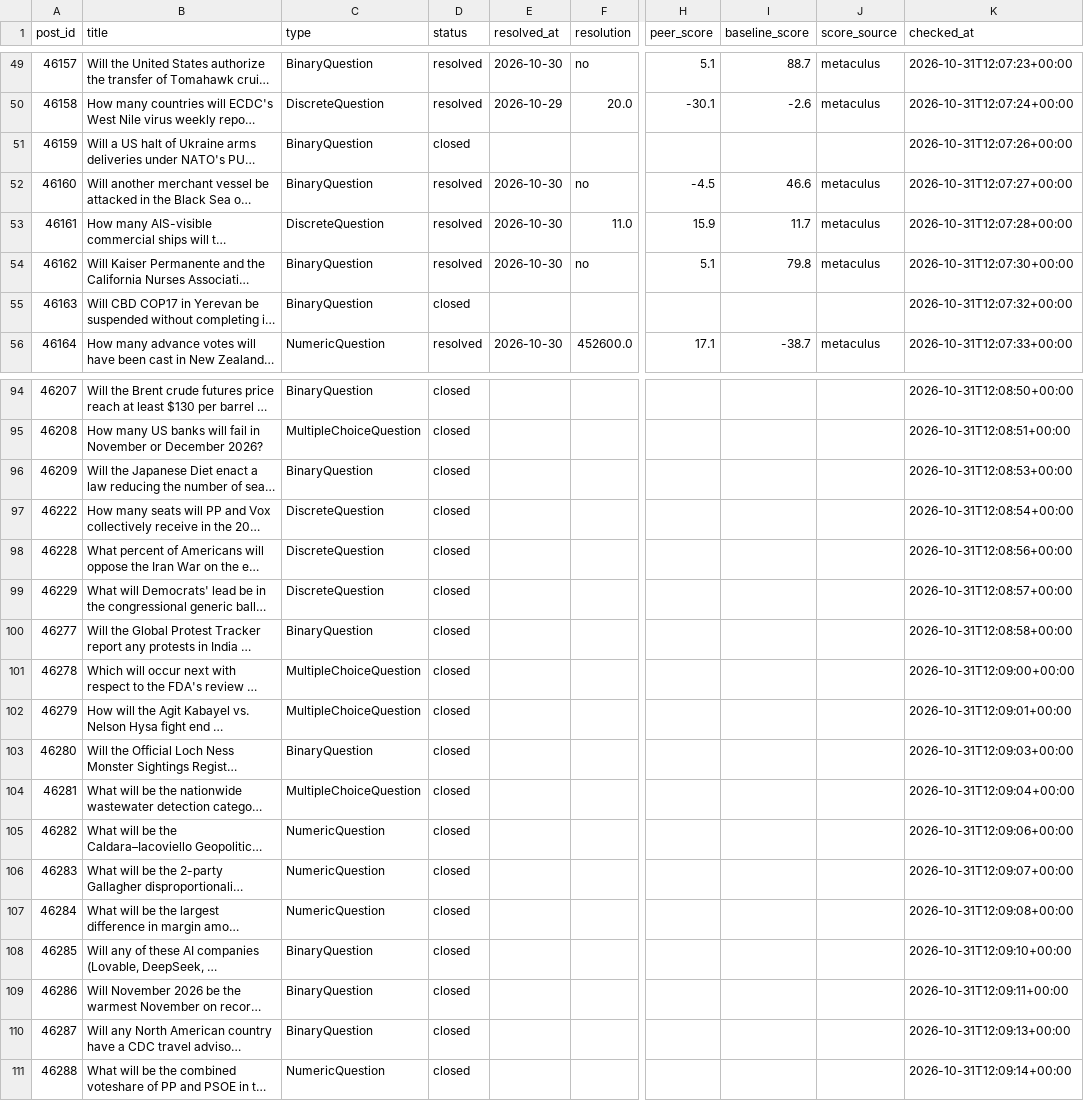
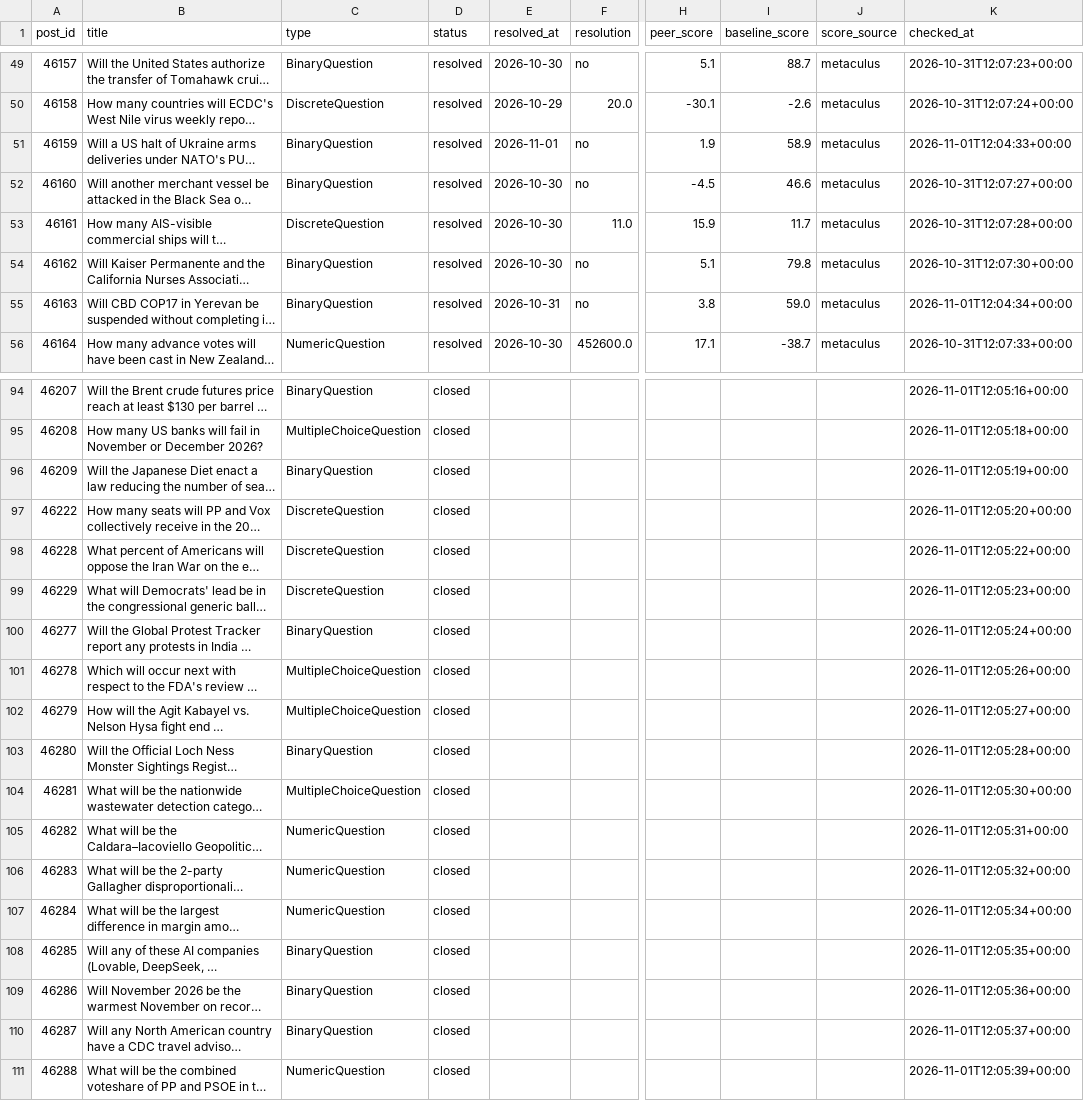
Before and after one commit to jrichardet77-dev/forecast-bot, a CSV file: data/official_scores.csv, drawn as a sheet; only a part is shown, gaps mark what is left out; long unchanged cells end in …; the diff covers the shown part only; the diff names each change by its address in the sheet, - before the commit and + after, or states it on an @@ line.

Commit message:
Official scores

```diff
--- a/data/official_scores.csv
+++ b/data/official_scores.csv
-D51 (status): closed
+D51 (status): resolved
-E51 (resolved_at): (empty)
+E51 (resolved_at): 2026-11-01
-F51 (resolution): (empty)
+F51 (resolution): no
-H51 (peer_score): (empty)
+H51 (peer_score): 1.9
-I51 (baseline_score): (empty)
+I51 (baseline_score): 58.9
-J51 (score_source): (empty)
+J51 (score_source): metaculus
-K51 (checked_at): 2026-10-31T12:07:26+00:00
+K51 (checked_at): 2026-11-01T12:04:33+00:00
-D55 (status): closed
+D55 (status): resolved
-E55 (resolved_at): (empty)
+E55 (resolved_at): 2026-10-31
-F55 (resolution): (empty)
+F55 (resolution): no
-H55 (peer_score): (empty)
+H55 (peer_score): 3.8
-I55 (baseline_score): (empty)
+I55 (baseline_score): 59.0
-J55 (score_source): (empty)
+J55 (score_source): metaculus
-K55 (checked_at): 2026-10-31T12:07:32+00:00
+K55 (checked_at): 2026-11-01T12:04:34+00:00
-K94 (checked_at): 2026-10-31T12:08:50+00:00
+K94 (checked_at): 2026-11-01T12:05:16+00:00
-K95 (checked_at): 2026-10-31T12:08:51+00:00
+K95 (checked_at): 2026-11-01T12:05:18+00:00
-K96 (checked_at): 2026-10-31T12:08:53+00:00
+K96 (checked_at): 2026-11-01T12:05:19+00:00
-K97 (checked_at): 2026-10-31T12:08:54+00:00
+K97 (checked_at): 2026-11-01T12:05:20+00:00
-K98 (checked_at): 2026-10-31T12:08:56+00:00
+K98 (checked_at): 2026-11-01T12:05:22+00:00
-K99 (checked_at): 2026-10-31T12:08:57+00:00
+K99 (checked_at): 2026-11-01T12:05:23+00:00
-K100 (checked_at): 2026-10-31T12:08:58+00:00
+K100 (checked_at): 2026-11-01T12:05:24+00:00
-K101 (checked_at): 2026-10-31T12:09:00+00:00
+K101 (checked_at): 2026-11-01T12:05:26+00:00
-K102 (checked_at): 2026-10-31T12:09:01+00:00
+K102 (checked_at): 2026-11-01T12:05:27+00:00
-K103 (checked_at): 2026-10-31T12:09:03+00:00
+K103 (checked_at): 2026-11-01T12:05:28+00:00
-K104 (checked_at): 2026-10-31T12:09:04+00:00
+K104 (checked_at): 2026-11-01T12:05:30+00:00
-K105 (checked_at): 2026-10-31T12:09:06+00:00
+K105 (checked_at): 2026-11-01T12:05:31+00:00
-K106 (checked_at): 2026-10-31T12:09:07+00:00
+K106 (checked_at): 2026-11-01T12:05:32+00:00
-K107 (checked_at): 2026-10-31T12:09:08+00:00
+K107 (checked_at): 2026-11-01T12:05:34+00:00
-K108 (checked_at): 2026-10-31T12:09:10+00:00
+K108 (checked_at): 2026-11-01T12:05:35+00:00
-K109 (checked_at): 2026-10-31T12:09:11+00:00
+K109 (checked_at): 2026-11-01T12:05:36+00:00
-K110 (checked_at): 2026-10-31T12:09:13+00:00
+K110 (checked_at): 2026-11-01T12:05:37+00:00
-K111 (checked_at): 2026-10-31T12:09:14+00:00
+K111 (checked_at): 2026-11-01T12:05:39+00:00
```
Also changed, not shown: 83 edited cells elsewhere in this file.
